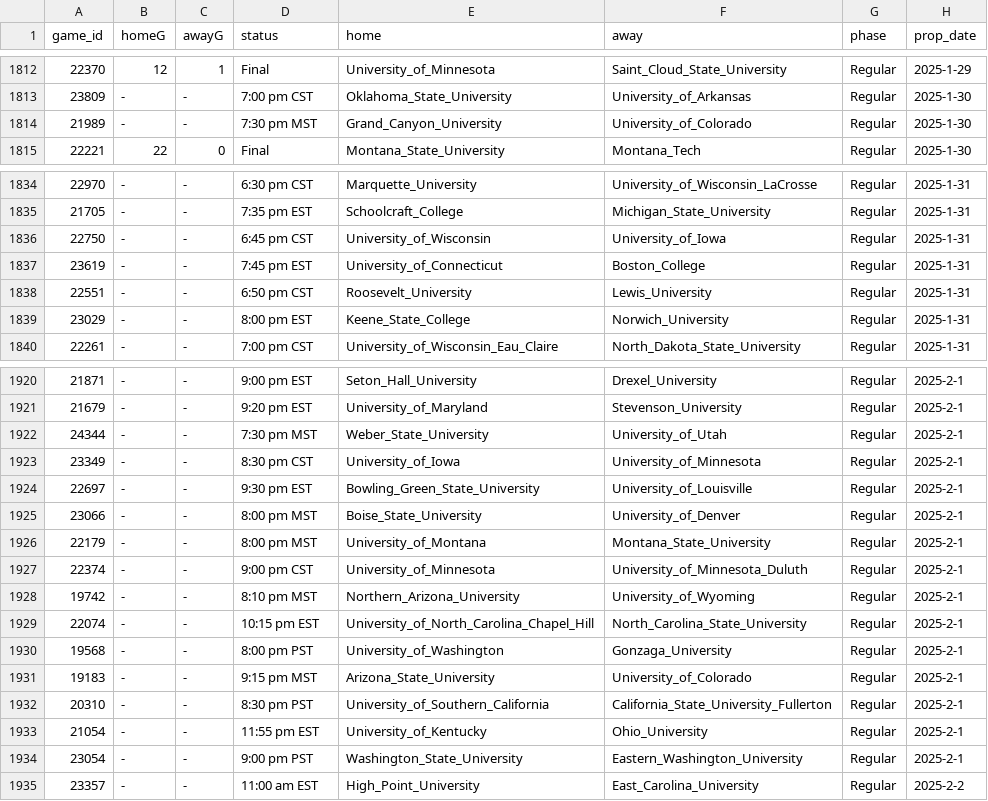
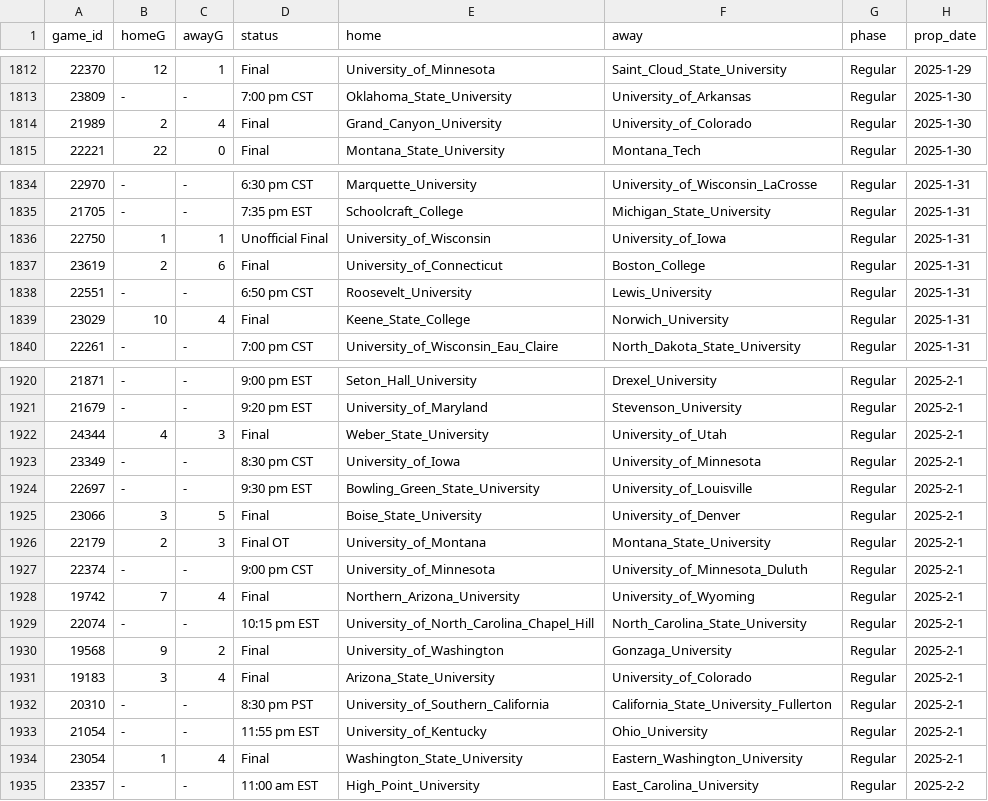
Before and after one commit to ALempia/ACHA-Data, a CSV file: Data/schedule/schedule_M2.csv, drawn as a sheet; only a part is shown, gaps mark what is left out; the diff covers the shown part only.

```diff
--- a/Data/schedule/schedule_M2.csv
+++ b/Data/schedule/schedule_M2.csv
@@ -1813,3 +1813,3 @@ game_id,homeG,awayG,status,home,away,phase,prop_date
 23809,-,-,7:00 pm CST,Oklahoma_State_University,University_of_Arkansas,Regular,2025-1-30
-21989,-,-,7:30 pm MST,Grand_Canyon_University,University_of_Colorado,Regular,2025-1-30
+21989,2,4,Final,Grand_Canyon_University,University_of_Colorado,Regular,2025-1-30
 22221,22,0,Final,Montana_State_University,Montana_Tech,Regular,2025-1-30
@@ -1835,6 +1835,6 @@ game_id,homeG,awayG,status,home,away,phase,prop_date
 21705,-,-,7:35 pm EST,Schoolcraft_College,Michigan_State_University,Regular,2025-1-31
-22750,-,-,6:45 pm CST,University_of_Wisconsin,University_of_Iowa,Regular,2025-1-31
-23619,-,-,7:45 pm EST,University_of_Connecticut,Boston_College,Regular,2025-1-31
+22750,1,1,Unofficial Final,University_of_Wisconsin,University_of_Iowa,Regular,2025-1-31
+23619,2,6,Final,University_of_Connecticut,Boston_College,Regular,2025-1-31
 22551,-,-,6:50 pm CST,Roosevelt_University,Lewis_University,Regular,2025-1-31
-23029,-,-,8:00 pm EST,Keene_State_College,Norwich_University,Regular,2025-1-31
+23029,10,4,Final,Keene_State_College,Norwich_University,Regular,2025-1-31
 22261,-,-,7:00 pm CST,University_of_Wisconsin_Eau_Claire,North_Dakota_State_University,Regular,2025-1-31
@@ -1921,15 +1921,15 @@ game_id,homeG,awayG,status,home,away,phase,prop_date
 21679,-,-,9:20 pm EST,University_of_Maryland,Stevenson_University,Regular,2025-2-1
-24344,-,-,7:30 pm MST,Weber_State_University,University_of_Utah,Regular,2025-2-1
+24344,4,3,Final,Weber_State_University,University_of_Utah,Regular,2025-2-1
 23349,-,-,8:30 pm CST,University_of_Iowa,University_of_Minnesota,Regular,2025-2-1
 22697,-,-,9:30 pm EST,Bowling_Green_State_University,University_of_Louisville,Regular,2025-2-1
-23066,-,-,8:00 pm MST,Boise_State_University,University_of_Denver,Regular,2025-2-1
-22179,-,-,8:00 pm MST,University_of_Montana,Montana_State_University,Regular,2025-2-1
+23066,3,5,Final,Boise_State_University,University_of_Denver,Regular,2025-2-1
+22179,2,3,Final OT,University_of_Montana,Montana_State_University,Regular,2025-2-1
 22374,-,-,9:00 pm CST,University_of_Minnesota,University_of_Minnesota_Duluth,Regular,2025-2-1
-19742,-,-,8:10 pm MST,Northern_Arizona_University,University_of_Wyoming,Regular,2025-2-1
+19742,7,4,Final,Northern_Arizona_University,University_of_Wyoming,Regular,2025-2-1
 22074,-,-,10:15 pm EST,University_of_North_Carolina_Chapel_Hill,North_Carolina_State_University,Regular,2025-2-1
-19568,-,-,8:00 pm PST,University_of_Washington,Gonzaga_University,Regular,2025-2-1
-19183,-,-,9:15 pm MST,Arizona_State_University,University_of_Colorado,Regular,2025-2-1
+19568,9,2,Final,University_of_Washington,Gonzaga_University,Regular,2025-2-1
+19183,3,4,Final,Arizona_State_University,University_of_Colorado,Regular,2025-2-1
 20310,-,-,8:30 pm PST,University_of_Southern_California,California_State_University_Fullerton,Regular,2025-2-1
 21054,-,-,11:55 pm EST,University_of_Kentucky,Ohio_University,Regular,2025-2-1
-23054,-,-,9:00 pm PST,Washington_State_University,Eastern_Washington_University,Regular,2025-2-1
+23054,1,4,Final,Washington_State_University,Eastern_Washington_University,Regular,2025-2-1
 23357,-,-,11:00 am EST,High_Point_University,East_Carolina_University,Regular,2025-2-2
```
Also changed, not shown: 100 moved rows and 43 edited cells elsewhere in this file, Data/schedule/schedule_M1.csv, Data/schedule/schedule_M3.csv, 2 other files.
